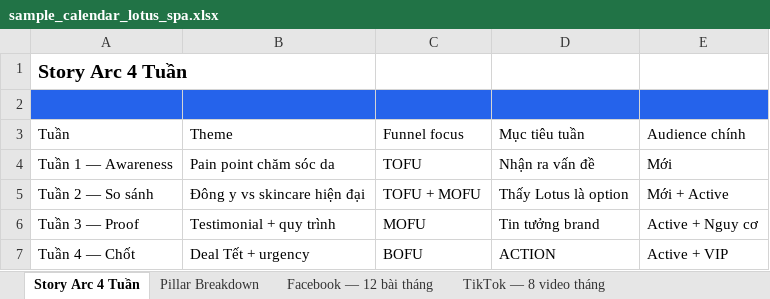
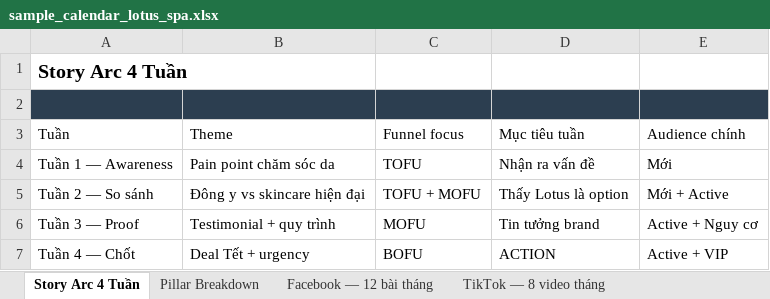
Before and after one commit to TimothyMt/marketing-os-bot, an Excel workbook: sample_calendar_lotus_spa.xlsx, sheet Story Arc 4 Tuần, drawn as a sheet; values as stored, in another font and other column widths than the file's, no borders; the diff names each change by its address in the sheet, - before the commit and + after, or states it on an @@ line.

```diff
--- a/sample_calendar_lotus_spa.xlsx (sheet Story Arc 4 Tuần)
+++ b/sample_calendar_lotus_spa.xlsx (sheet Story Arc 4 Tuần)
-A2:E2 fill: #2563EB
+A2:E2 fill: #2C3E50
```
Also changed, not shown: sheet Facebook — 12 bài tháng, sheet TikTok — 8 video tháng, sheet Zalo OA — 4 broadcast tháng, sheet Pillar Breakdown, sheet Năng lực team & phân công, sheet AI Content Scoring, 1 more sheet, sample_lotus_social_posts.xlsx, sample_lotus_video_scripts.xlsx, 1 other file.
